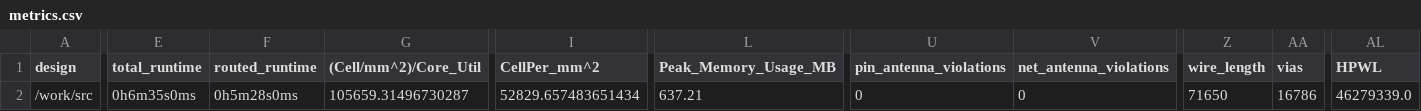
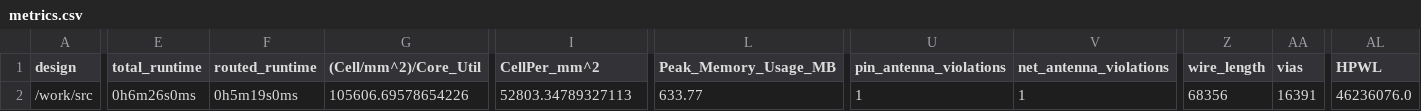
Before and after one commit to TinyTapeout/tinytapeout-05, a CSV file: projects/tt_um_himanshu5_prog_chipTop/metrics.csv, drawn as a sheet; only a part is shown, gaps mark what is left out; the diff covers the shown part only; the diff names each change by its address in the sheet, - before the commit and + after, or states it on an @@ line.

Commit message:
feat: update project tt_um_himanshu5_prog_chipTop from himanshu5-prog/tt_um_myChip
Commit: bb0eb2bf0ea005d874a66c419a903861dbd34ccb
Workflow: https://github.com/himanshu5-prog/tt_um_myChip/actions/runs/6520001004

```diff
--- a/projects/tt_um_himanshu5_prog_chipTop/metrics.csv
+++ b/projects/tt_um_himanshu5_prog_chipTop/metrics.csv
-E2 (total_runtime): 0h6m35s0ms
+E2 (total_runtime): 0h6m26s0ms
-F2 (routed_runtime): 0h5m28s0ms
+F2 (routed_runtime): 0h5m19s0ms
-G2 ((Cell/mm^2)/Core_Util): 105659.31496730287
+G2 ((Cell/mm^2)/Core_Util): 105606.69578654226
-I2 (CellPer_mm^2): 52829.657483651434
+I2 (CellPer_mm^2): 52803.34789327113
-L2 (Peak_Memory_Usage_MB): 637.21
+L2 (Peak_Memory_Usage_MB): 633.77
-U2 (pin_antenna_violations): 0
+U2 (pin_antenna_violations): 1
-V2 (net_antenna_violations): 0
+V2 (net_antenna_violations): 1
-Z2 (wire_length): 71650
+Z2 (wire_length): 68356
-AA2 (vias): 16786
+AA2 (vias): 16391
-AL2 (HPWL): 46279339.0
+AL2 (HPWL): 46236076.0
```
Also changed, not shown: 9 edited cells elsewhere in this file, 6 other files.
